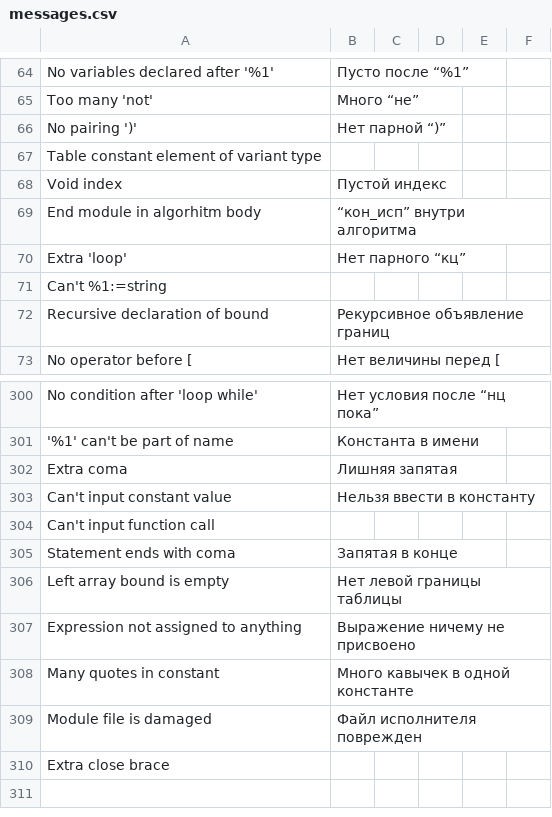
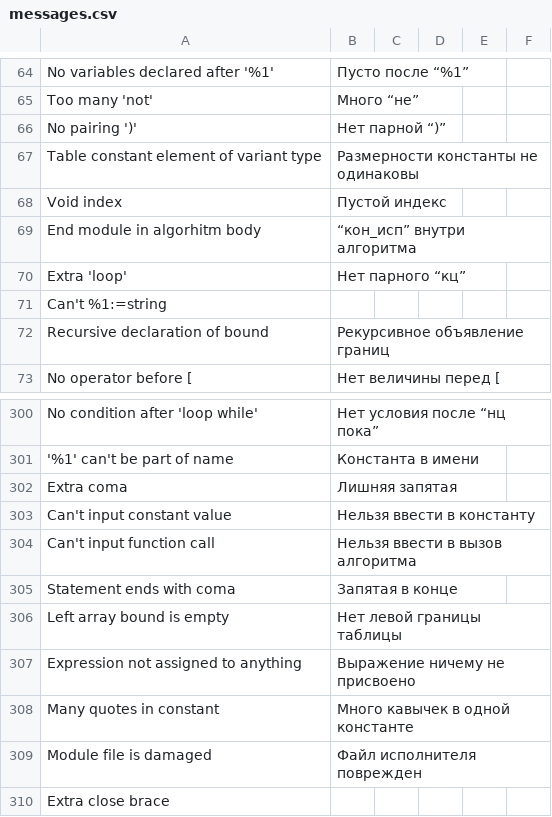
Before and after one commit to victor-yacovlev/kumir2, a CSV file: share/kumir2/kumiranalizer/messages.csv, drawn as a sheet; only a part is shown, gaps mark what is left out.

Commit message:
Added 2 russian error messages

```diff
--- a/share/kumir2/kumiranalizer/messages.csv
+++ b/share/kumir2/kumiranalizer/messages.csv
@@ -66,3 +66,3 @@
 "No pairing ')'";"Нет парной “)”";"";"";"";"";
-"Table constant element of variant type";"";"";"";"";"";
+"Table constant element of variant type";"Размерности константы не одинаковы";"";"";"";"";
 "Void index";"Пустой индекс";"";"";"";"";
@@ -303,3 +303,3 @@
 "Can't input constant value";"Нельзя ввести в константу";"";"";"";"";
-"Can't input function call";"";"";"";"";"";
+"Can't input function call";"Нельзя ввести в вызов алгоритма";"";"";"";"";
 "Statement ends with coma";"Запятая в конце";"";"";"";"";
```
